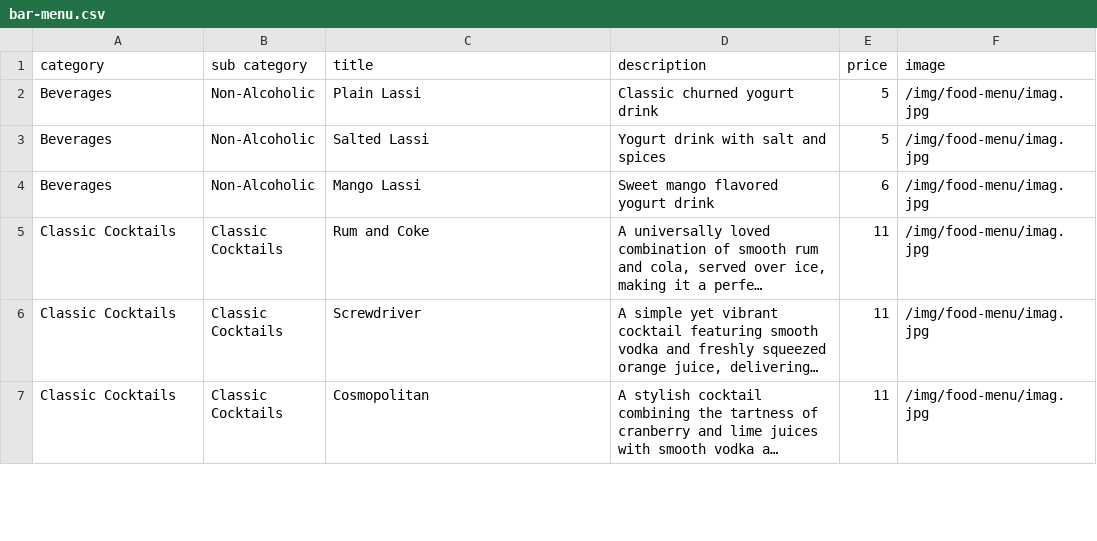
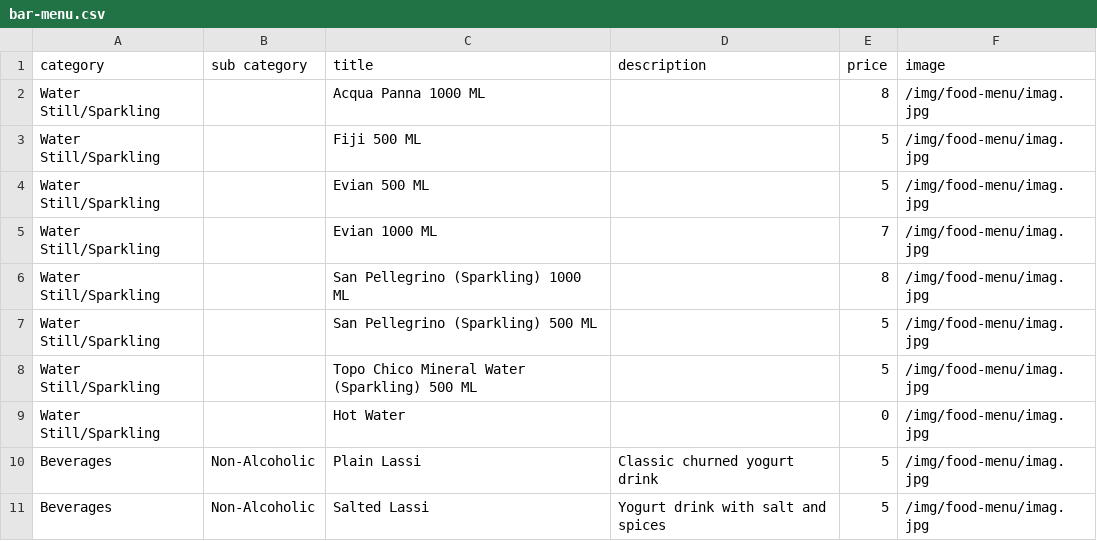
Before and after one commit to pritishraj04/delhi-lounge-new-menu, a CSV file: public/data/bar-menu.csv, drawn as a sheet; only a part is shown; the shorter side is filled out with more unchanged rows; long unchanged cells end in …; the diff names each change by its address in the sheet, - before the commit and + after, or states it on an @@ line.

Commit message:
water added

```diff
--- a/public/data/bar-menu.csv
+++ b/public/data/bar-menu.csv
+row 2: Water Still/Sparkling |  | Acqua Panna 1000 ML |  | 8 | /img/food-menu/imag.jpg
+row 3: Water Still/Sparkling |  | Fiji 500 ML |  | 5 | /img/food-menu/imag.jpg
+row 4: Water Still/Sparkling |  | Evian 500 ML |  | 5 | /img/food-menu/imag.jpg
+row 5: Water Still/Sparkling |  | Evian 1000 ML |  | 7 | /img/food-menu/imag.jpg
+row 6: Water Still/Sparkling |  | San Pellegrino (Sparkling) 1000 ML |  | 8 | /img/food-menu/imag.jpg
+row 7: Water Still/Sparkling |  | San Pellegrino (Sparkling) 500 ML |  | 5 | /img/food-menu/imag.jpg
+row 8: Water Still/Sparkling |  | Topo Chico Mineral Water (Sparkling) 500 ML |  | 5 | /img/food-menu/imag.jpg
+row 9: Water Still/Sparkling |  | Hot Water |  | 0 | /img/food-menu/imag.jpg
```
